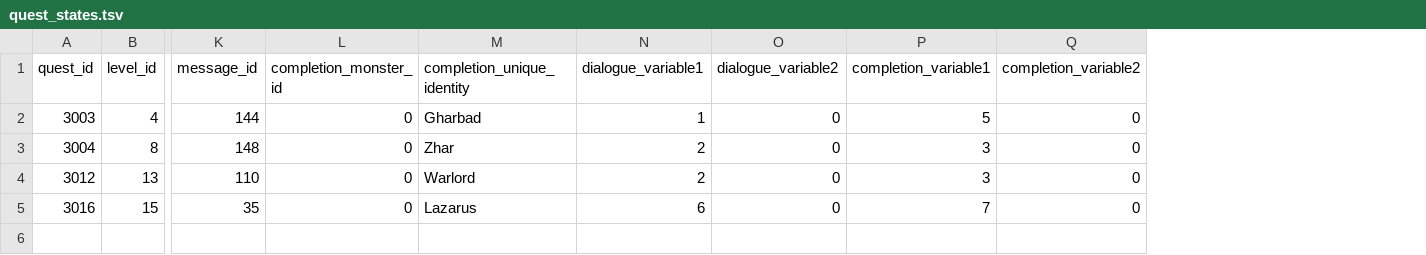
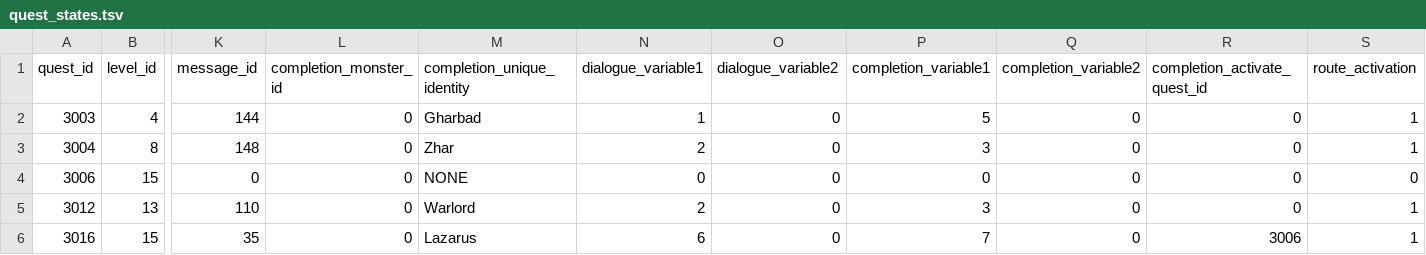
Before and after one commit to efedo/Godevilution, a TSV file: server/content/base/quest_states.tsv, drawn as a sheet; only a part is shown, gaps mark what is left out; addresses are those after the commit; rows hold the shown columns only; the diff names each change by its address in the sheet, - before the commit and + after, or states it on an @@ line.

Commit message:
feat(diablo): activate follow-on quest state on defeat

```diff
--- a/server/content/base/quest_states.tsv
+++ b/server/content/base/quest_states.tsv
+column R (completion_activate_quest_id), rows 2-3: 0 | 0; rows 5-6: 0 | 3006
+column S (route_activation), rows 2-3: 1 | 1; rows 5-6: 1 | 1
+row 4: 3006 | 15 | 0 | 0 | NONE | 0 | 0 | 0 | 0 | 0 | 0
```
Also changed, not shown: server/content/hellfire/quest_states.tsv, 34 other files.
